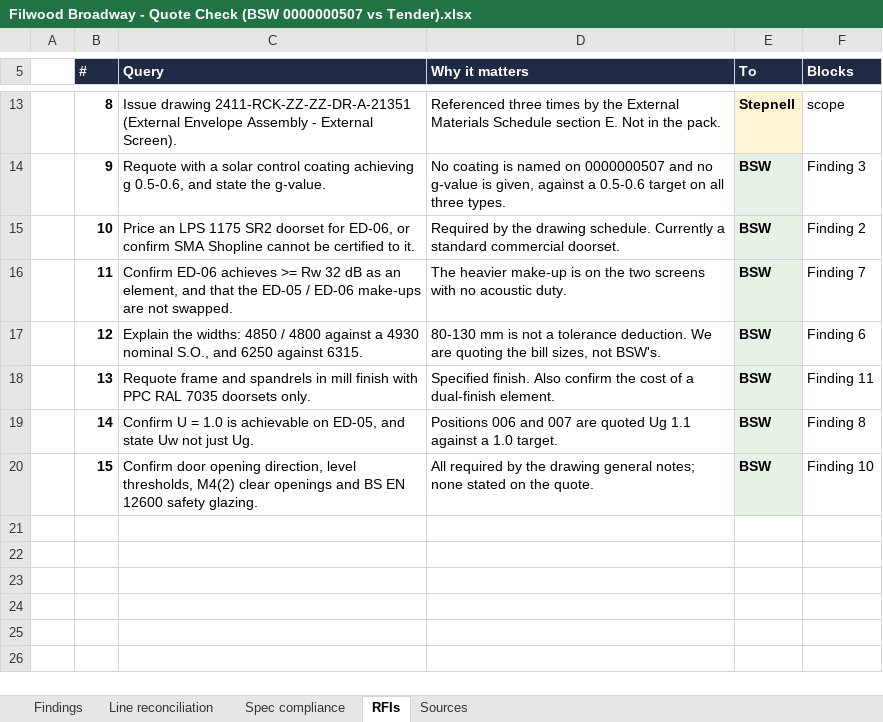
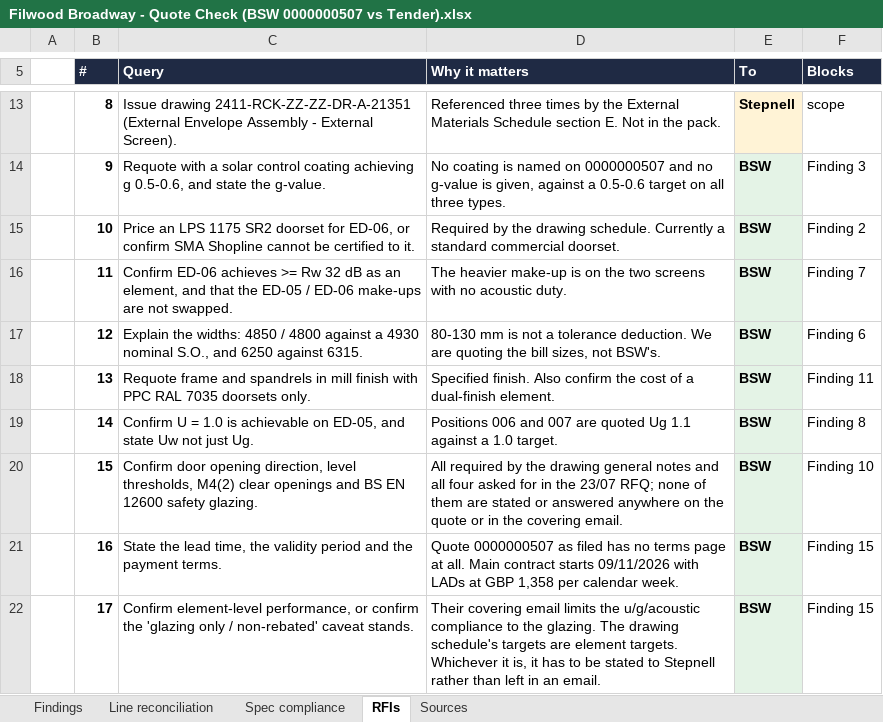
Before and after one commit to 0riceisnice0-hash/Glazing-Quote-Assistant, an Excel workbook: outputs/Filwood Broadway - Quote Check (BSW 0000000507 vs Tender).xlsx, sheet RFIs, drawn as a sheet; only a part is shown, gaps mark what is left out; values as stored, in another font and other column widths than the file's, no borders; the diff names each change by its address in the sheet, - before the commit and + after, or states it on an @@ line.

```diff
--- a/outputs/Filwood Broadway - Quote Check (BSW 0000000507 vs Tender).xlsx (sheet RFIs)
+++ b/outputs/Filwood Broadway - Quote Check (BSW 0000000507 vs Tender).xlsx (sheet RFIs)
-D20 (Why it matters): …drawing general notes; none stated on the quote.
+D20 (Why it matters): …drawing general notes and all four asked for in the 23/07 RFQ; none of them are stated or answered anywhere on the quote or in the covering email.
+row 21:  | 16 | State the lead time, the validity period and the payment terms. | Quote 0000000507 as filed has no terms page at all. Main contract starts 09/11/2026 with LADs at GBP 1,358 per calendar week. | BSW | Finding 15
+row 22:  | 17 | Confirm element-level performance, or confirm the 'glazing only / non-rebated' caveat stands. | Their covering email limits the u/g/acoustic compliance to the glazing. The drawing schedule's targets are element targets. Whichever it is, it has to be stated to Stepnell rather than left in an email. | BSW | Finding 15
```
Also changed, not shown: sheet Findings, sheet Sources, 14 other files.
